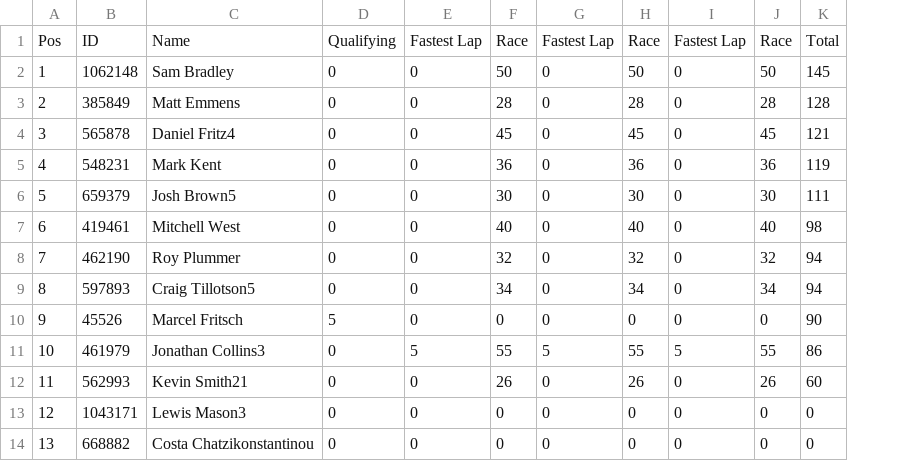
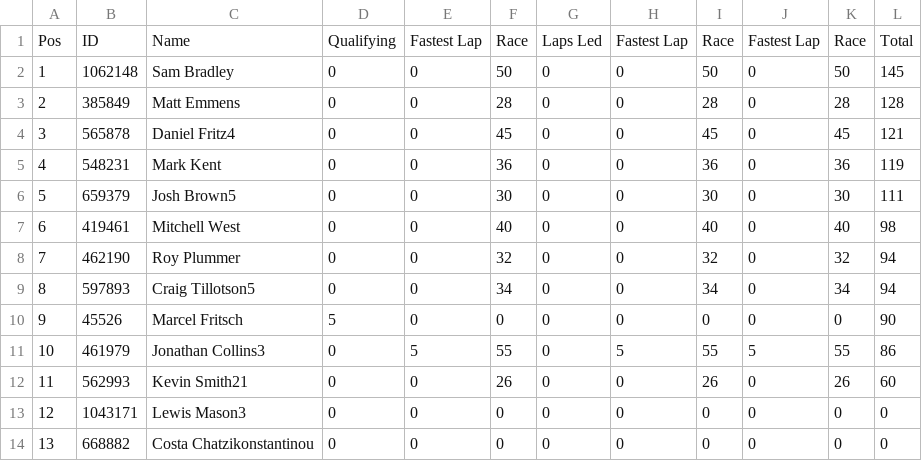
Before and after one commit to pangtuwi/iraceresults, a CSV file: results/Am_1.csv, drawn as a sheet; the diff names each change by its address in the sheet, - before the commit and + after, or states it on an @@ line.

```diff
--- a/results/Am_1.csv
+++ b/results/Am_1.csv
+column G, rows 1-14: Laps Led | 0 | 0 | 0 | 0 | 0 | 0 | 0 | 0 | 0 | 0 | 0 | 0 | 0
```
Also changed, not shown: results/Pro-Am_1.csv, results/Pro_1.csv, 14 other files.
